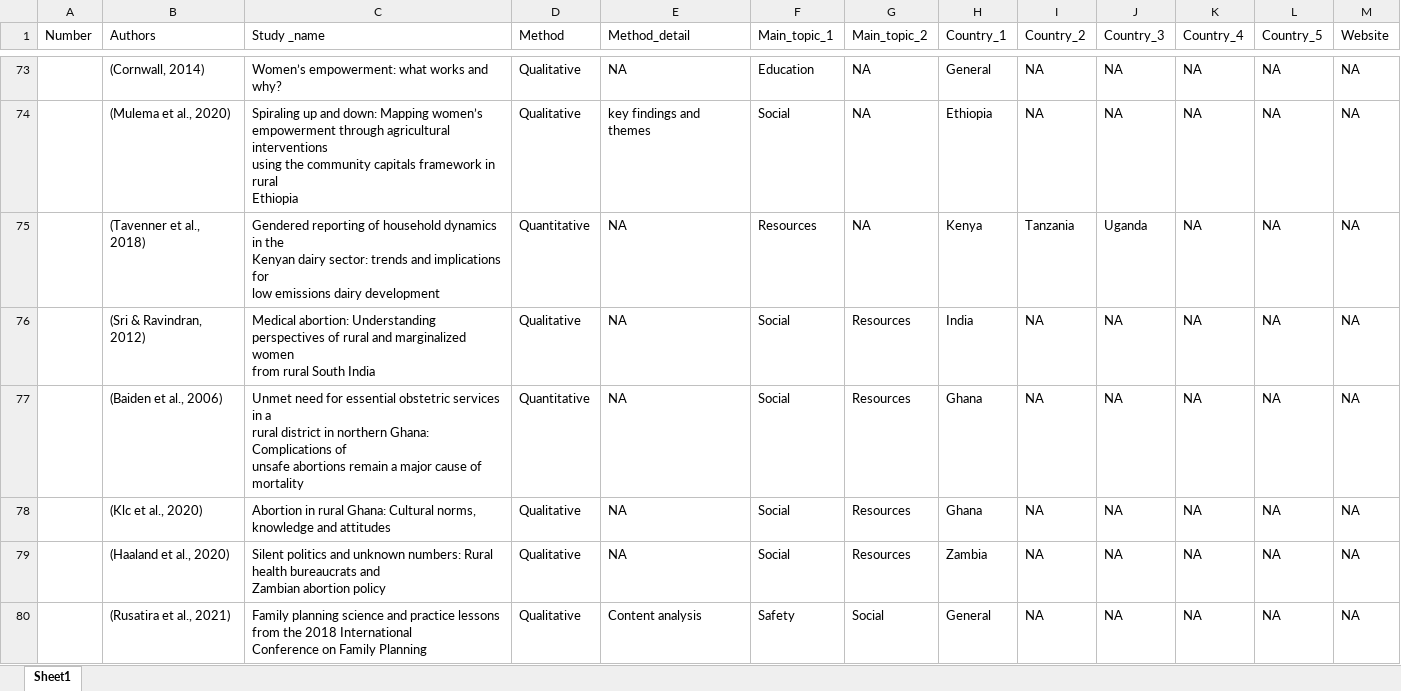
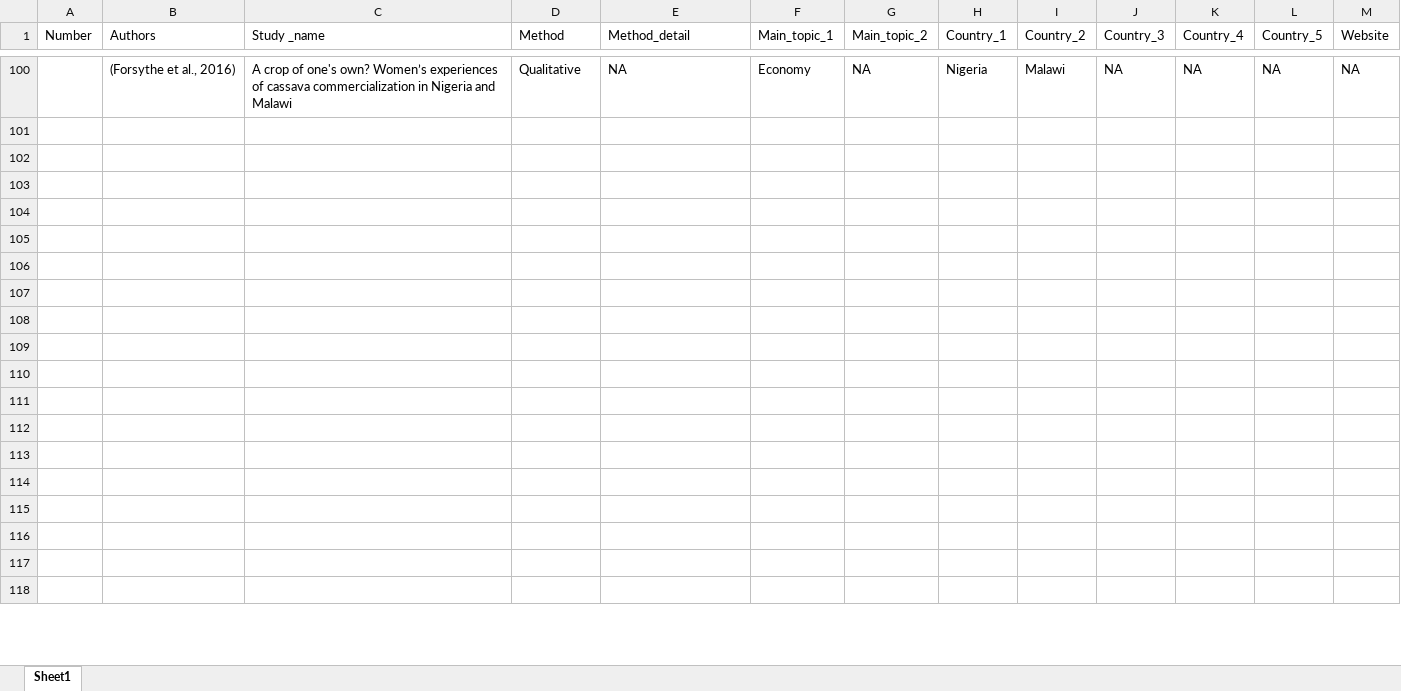
Before and after one commit to AlexandraKrause/Thesis, an Excel workbook: methods-excel.xlsx, sheet Sheet1, drawn as a sheet; only a part is shown, gaps mark what is left out; values as stored, in another font and other column widths than the file's, no cell formats; addresses are those after the commit; ↵ is a line break in a cell; the diff covers the shown part only; the diff names each change by its address in the sheet, - before the commit and + after, or states it on an @@ line.

```diff
--- a/methods-excel.xlsx (sheet Sheet1)
+++ b/methods-excel.xlsx (sheet Sheet1)
-B100 (Authors): (Cornwall, 2014)
+B100 (Authors): (Forsythe et al., 2016)
-C100 (Study _name): Women’s empowerment: what works and why?
+C100 (Study _name): A crop of one's own? Women’s experiences of cassava commercialization in Nigeria and Malawi
-F100 (Main_topic_1): Education
+F100 (Main_topic_1): Economy
-H100 (Country_1): General
+H100 (Country_1): Nigeria
-I100 (Country_2): NA
+I100 (Country_2): Malawi
-row 101:  | (Mulema et al., 2020) | Spiraling up and down: Mapping women’s ↵ empowerment through agricultural interventions ↵ using the community capitals framework in rural ↵ Ethiopia | Qualitative | key findings and themes | Social | NA | Ethiopia | NA | NA | NA | NA | NA
+row 101: (empty)
-row 102:  | (Tavenner et al., 2018) | Gendered reporting of household dynamics in the ↵ Kenyan dairy sector: trends and implications for ↵ low emissions dairy development | Quantitative | NA | Resources | NA | Kenya | Tanzania | Uganda | NA | NA | NA
+row 102: (empty)
-row 103:  | (Sri & Ravindran, 2012) | Medical abortion: Understanding perspectives of rural and marginalized women ↵ from rural South India | Qualitative | NA | Social | Resources | India | NA | NA | NA | NA | NA
+row 103: (empty)
-row 104:  | (Baiden et al., 2006) | Unmet need for essential obstetric services in a ↵ rural district in northern Ghana: Complications of ↵ unsafe abortions remain a major cause of mortality | Quantitative | NA | Social | Resources | Ghana | NA | NA | NA | NA | NA
+row 104: (empty)
-row 105:  | (Klc et al., 2020) | Abortion in rural Ghana: Cultural norms, knowledge and attitudes | Qualitative | NA | Social | Resources | Ghana | NA | NA | NA | NA | NA
+row 105: (empty)
-row 106:  | (Haaland et al., 2020) | Silent politics and unknown numbers: Rural health bureaucrats and ↵ Zambian abortion policy | Qualitative | NA | Social | Resources | Zambia | NA | NA | NA | NA | NA
+row 106: (empty)
-row 107:  | (Rusatira et al., 2021) | Family planning science and practice lessons from the 2018 International ↵ Conference on Family Planning | Qualitative | Content analysis | Safety | Social | General | NA | NA | NA | NA | NA
+row 107: (empty)
+row 108: (empty)
+row 109: (empty)
+row 110: (empty)
+row 111: (empty)
+row 112: (empty)
+row 113: (empty)
+row 114: (empty)
+row 115: (empty)
+row 116: (empty)
+row 117: (empty)
+row 118: (empty)
```
Also changed, not shown: 47 added rows, 12 removed rows, 2 moved rows and 31 edited cells elsewhere in this sheet, cell formats, 1 other file.
